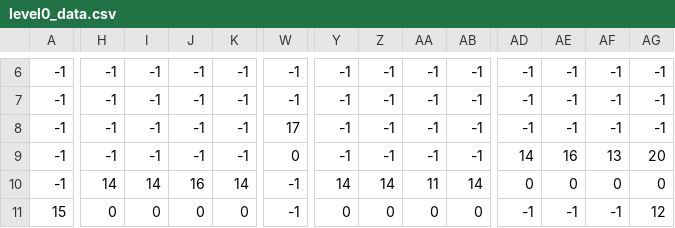
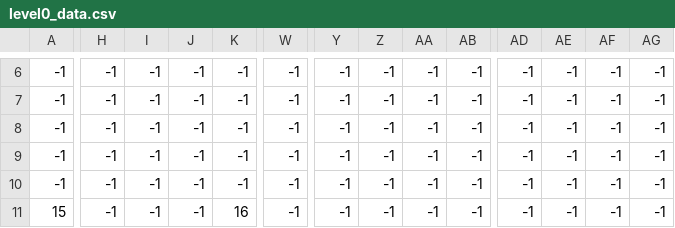
Before and after one commit to Boudy2002/roboTourney_principal, a CSV file: Assets/Map/level0_data.csv, drawn as a sheet; only a part is shown, gaps mark what is left out; the diff covers the shown part only; the diff names each change by its address in the sheet, - before the commit and + after, or states it on an @@ line.

```diff
--- a/Assets/Map/level0_data.csv
+++ b/Assets/Map/level0_data.csv
-W8: 17
+W8: -1
-W9: 0
+W9: -1
-AD9: 14
+AD9: -1
-AE9: 16
+AE9: -1
-AF9: 13
+AF9: -1
-AG9: 20
+AG9: -1
-H10: 14
+H10: -1
-I10: 14
+I10: -1
-J10: 16
+J10: -1
-K10: 14
+K10: -1
-Y10: 14
+Y10: -1
-Z10: 14
+Z10: -1
-AA10: 11
+AA10: -1
-AB10: 14
+AB10: -1
-AD10: 0
+AD10: -1
-AE10: 0
+AE10: -1
-AF10: 0
+AF10: -1
-AG10: 0
+AG10: -1
-H11: 0
+H11: -1
-I11: 0
+I11: -1
-J11: 0
+J11: -1
-K11: 0
+K11: 16
-Y11: 0
+Y11: -1
-Z11: 0
+Z11: -1
-AA11: 0
+AA11: -1
-AB11: 0
+AB11: -1
-AG11: 12
+AG11: -1
```
Also changed, not shown: 71 edited cells elsewhere in this file, 6 other files.
